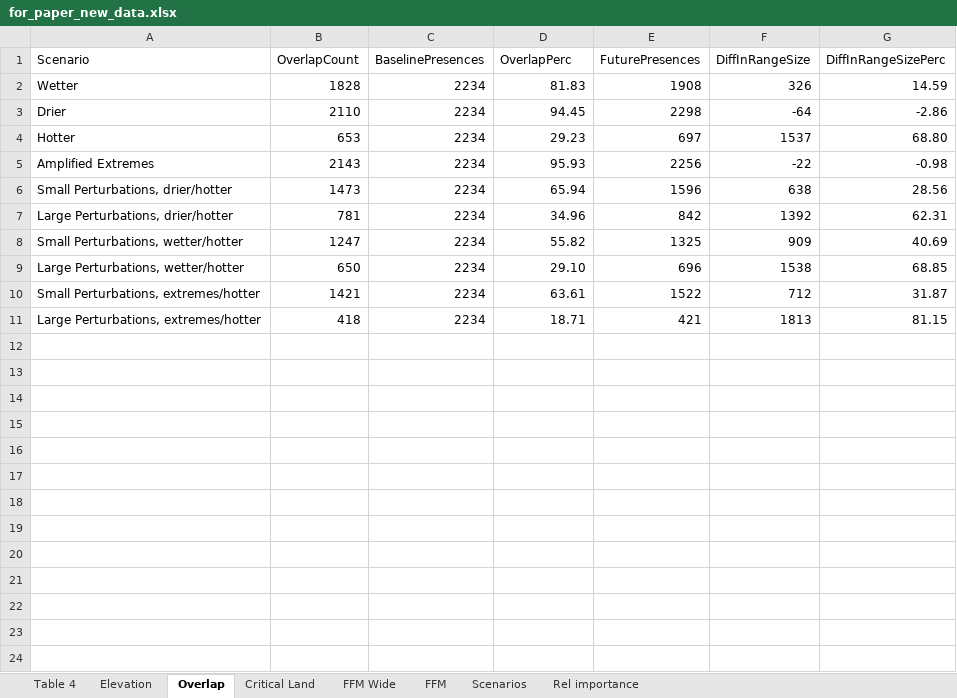
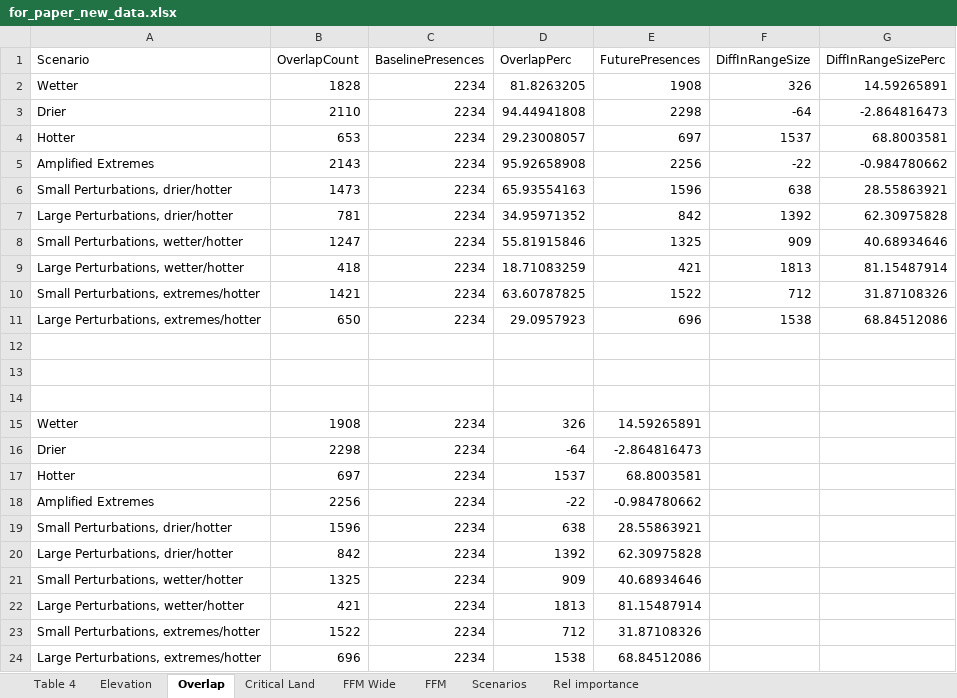
Before and after one commit to ksirving/Irving_et_al_arroyo_toad, an Excel workbook: Tables/for_paper_new_data.xlsx, sheet Overlap, drawn as a sheet; values as stored, in another font and other column widths than the file's, no borders; removed rows and columns are numbered as before the commit, all else as after; the diff names each change by its address in the sheet, - before the commit and + after, or states it on an @@ line.

```diff
--- a/Tables/for_paper_new_data.xlsx (sheet Overlap)
+++ b/Tables/for_paper_new_data.xlsx (sheet Overlap)
-D2 (OverlapPerc): 81.83
+D2 (OverlapPerc): 81.8263205
-G2 (DiffInRangeSizePerc): 14.59
+G2 (DiffInRangeSizePerc): 14.59265891
-D3 (OverlapPerc): 94.45
+D3 (OverlapPerc): 94.44941808
-G3 (DiffInRangeSizePerc): -2.86
+G3 (DiffInRangeSizePerc): -2.864816473
-D4 (OverlapPerc): 29.23
+D4 (OverlapPerc): 29.23008057
-G4 (DiffInRangeSizePerc): 68.80
+G4 (DiffInRangeSizePerc): 68.8003581
-D5 (OverlapPerc): 95.93
+D5 (OverlapPerc): 95.92658908
-G5 (DiffInRangeSizePerc): -0.98
+G5 (DiffInRangeSizePerc): -0.984780662
-D6 (OverlapPerc): 65.94
+D6 (OverlapPerc): 65.93554163
-G6 (DiffInRangeSizePerc): 28.56
+G6 (DiffInRangeSizePerc): 28.55863921
-D7 (OverlapPerc): 34.96
+D7 (OverlapPerc): 34.95971352
-G7 (DiffInRangeSizePerc): 62.31
+G7 (DiffInRangeSizePerc): 62.30975828
-D8 (OverlapPerc): 55.82
+D8 (OverlapPerc): 55.81915846
-G8 (DiffInRangeSizePerc): 40.69
+G8 (DiffInRangeSizePerc): 40.68934646
-row 9: Large Perturbations, wetter/hotter | 650 | 2234 | 29.10 | 696 | 1538 | 68.85
+row 9: Large Perturbations, wetter/hotter | 418 | 2234 | 18.71083259 | 421 | 1813 | 81.15487914
-D10 (OverlapPerc): 63.61
+D10 (OverlapPerc): 63.60787825
-G10 (DiffInRangeSizePerc): 31.87
+G10 (DiffInRangeSizePerc): 31.87108326
+row 11: Large Perturbations, extremes/hotter | 650 | 2234 | 29.0957923 | 696 | 1538 | 68.84512086
-row 12: Large Perturbations, extremes/hotter | 418 | 2234 | 18.71 | 421 | 1813 | 81.15
+row 12: (empty)
+row 13: (empty)
+row 14: (empty)
+row 15: Wetter | 1908 | 2234 | 326 | 14.59265891
+row 16: Drier | 2298 | 2234 | -64 | -2.864816473
+row 17: Hotter | 697 | 2234 | 1537 | 68.8003581
+row 18: Amplified Extremes | 2256 | 2234 | -22 | -0.984780662
+row 19: Small Perturbations, drier/hotter | 1596 | 2234 | 638 | 28.55863921
+row 20: Large Perturbations, drier/hotter | 842 | 2234 | 1392 | 62.30975828
+row 21: Small Perturbations, wetter/hotter | 1325 | 2234 | 909 | 40.68934646
+row 22: Large Perturbations, wetter/hotter | 421 | 2234 | 1813 | 81.15487914
+row 23: Small Perturbations, extremes/hotter | 1522 | 2234 | 712 | 31.87108326
+row 24: Large Perturbations, extremes/hotter | 696 | 2234 | 1538 | 68.84512086
```
Also changed, not shown: sheet FFM, sheet Table 4, 12 other files.
